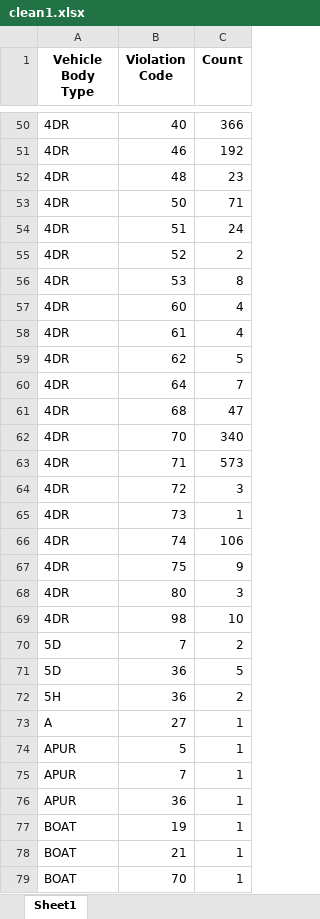
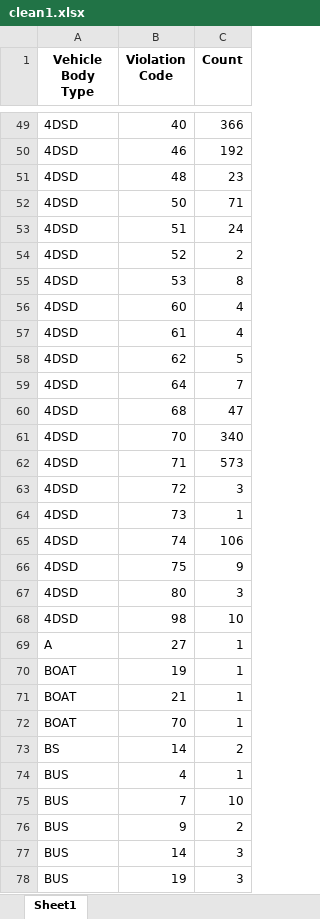
Before and after one commit to RyanAdamGonzalez1996/Project1, an Excel workbook: Resources/clean1.xlsx, sheet Sheet1, drawn as a sheet; only a part is shown, gaps mark what is left out; the shorter side is filled out with more unchanged rows; values as stored, in another font and other column widths than the file's, no borders; removed rows and columns are numbered as before the commit, all else as after; the diff covers the shown part only; the diff names each change by its address in the sheet, - before the commit and + after, or states it on an @@ line.

```diff
--- a/Resources/clean1.xlsx (sheet Sheet1)
+++ b/Resources/clean1.xlsx (sheet Sheet1)
-A49:A68 (Vehicle Body Type): 4DR
+A49:A68 (Vehicle Body Type): 4DSD
-row 70: 5D | 7 | 2
-row 71: 5D | 36 | 5
-row 72: 5H | 36 | 2
-row 74: APUR | 5 | 1
-row 75: APUR | 7 | 1
-row 76: APUR | 36 | 1
```
Also changed, not shown: 6 added rows, 82 removed rows and 90 edited cells elsewhere in this sheet, 12 other files.
